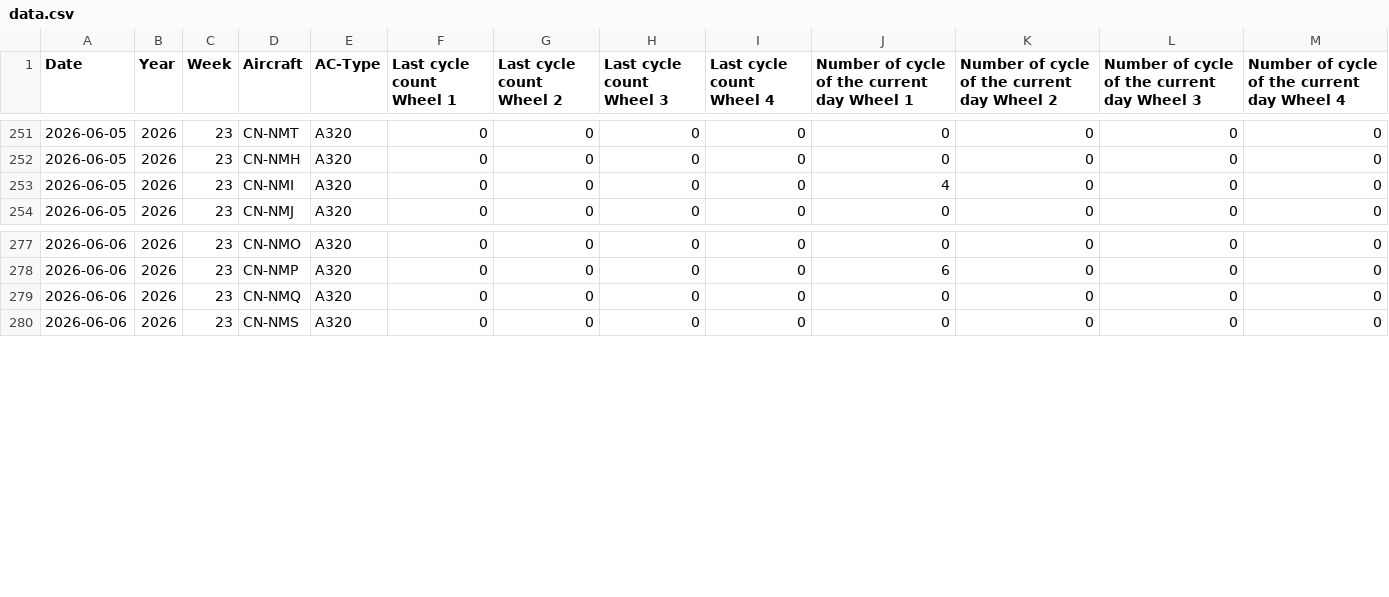
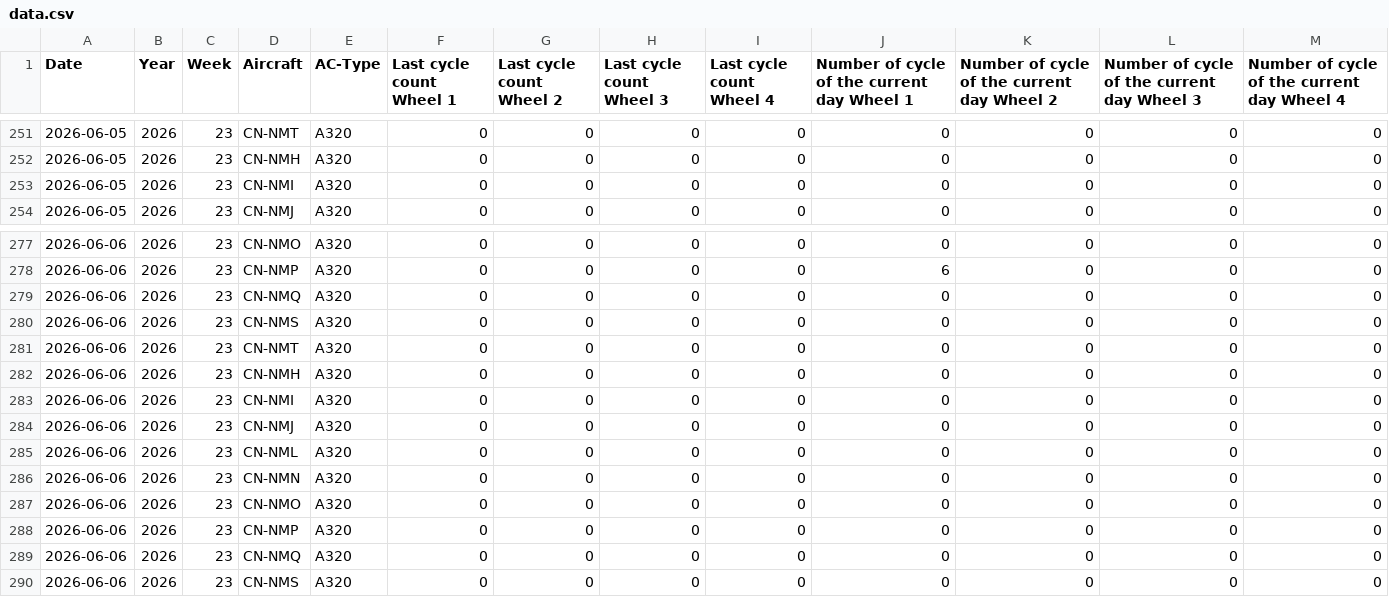
Before and after one commit to charafMoustakim/aircraft, a CSV file: data.csv, drawn as a sheet; only a part is shown, gaps mark what is left out.

Commit message:
Update aircraft cycles CSV (2026-06-06T11:54:11.463Z)

```diff
--- a/data.csv
+++ b/data.csv
@@ -252,3 +252,3 @@ Date,Year,Week,Aircraft,AC-Type,Last cycle count Wheel 1,Last cycle count Wheel
 2026-06-05,2026,23,CN-NMH,A320,0,0,0,0,0,0,0,0
-2026-06-05,2026,23,CN-NMI,A320,0,0,0,0,4,0,0,0
+2026-06-05,2026,23,CN-NMI,A320,0,0,0,0,0,0,0,0
 2026-06-05,2026,23,CN-NMJ,A320,0,0,0,0,0,0,0,0
@@ -278,2 +278,12 @@ Date,Year,Week,Aircraft,AC-Type,Last cycle count Wheel 1,Last cycle count Wheel
 2026-06-06,2026,23,CN-NMP,A320,0,0,0,0,6,0,0,0
+2026-06-06,2026,23,CN-NMQ,A320,0,0,0,0,0,0,0,0
+2026-06-06,2026,23,CN-NMS,A320,0,0,0,0,0,0,0,0
+2026-06-06,2026,23,CN-NMT,A320,0,0,0,0,0,0,0,0
+2026-06-06,2026,23,CN-NMH,A320,0,0,0,0,0,0,0,0
+2026-06-06,2026,23,CN-NMI,A320,0,0,0,0,0,0,0,0
+2026-06-06,2026,23,CN-NMJ,A320,0,0,0,0,0,0,0,0
+2026-06-06,2026,23,CN-NML,A320,0,0,0,0,0,0,0,0
+2026-06-06,2026,23,CN-NMN,A320,0,0,0,0,0,0,0,0
+2026-06-06,2026,23,CN-NMO,A320,0,0,0,0,0,0,0,0
+2026-06-06,2026,23,CN-NMP,A320,0,0,0,0,0,0,0,0
 2026-06-06,2026,23,CN-NMQ,A320,0,0,0,0,0,0,0,0
```
